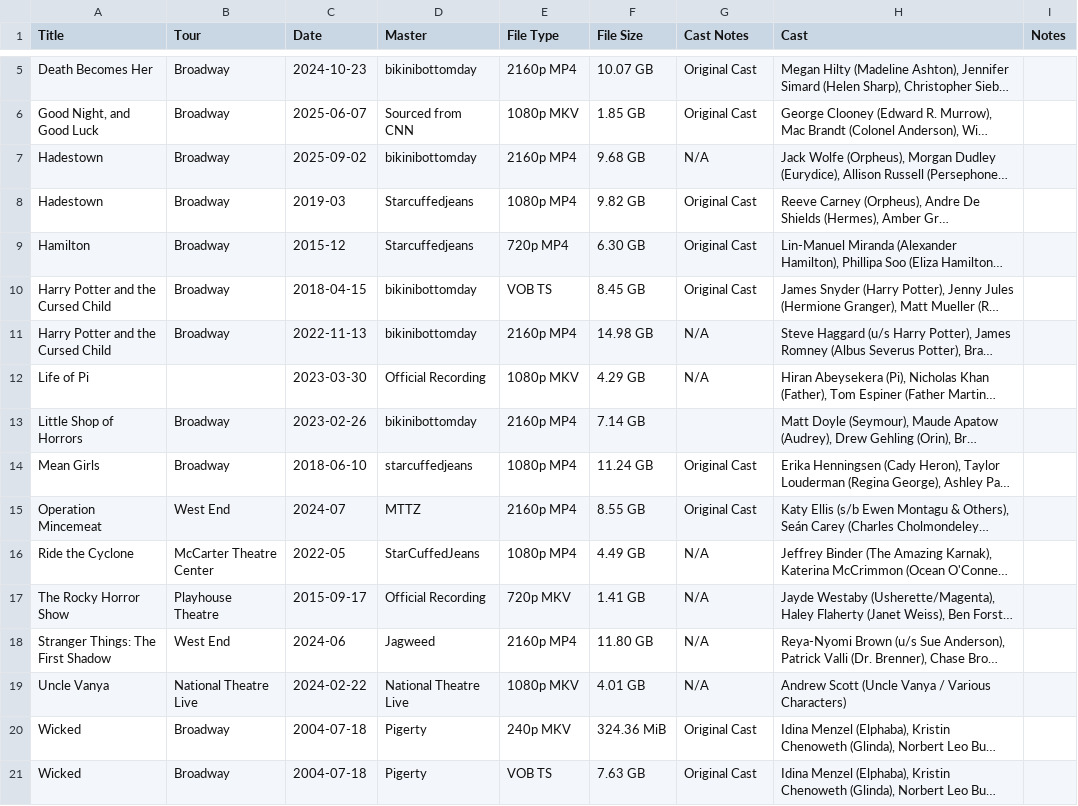
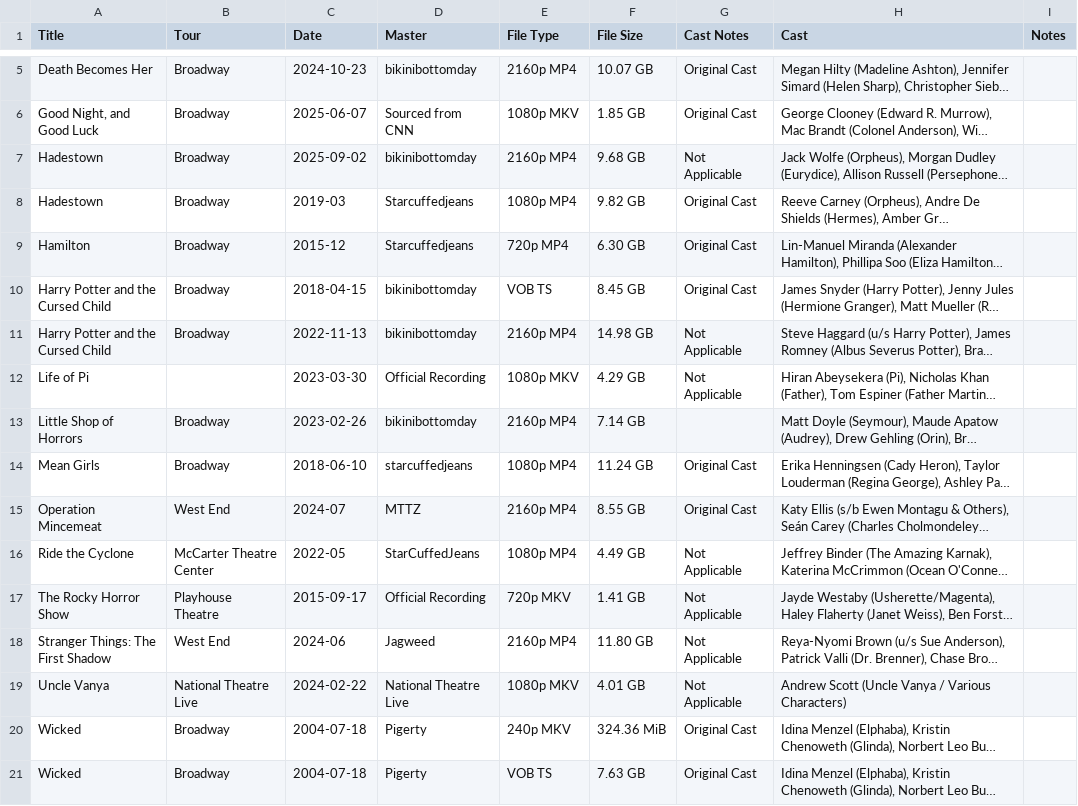
Before and after one commit to emotionalonbroadway/emotionalonbroadway.github.io, a CSV file: docs/tables/haves.csv, drawn as a sheet; only a part is shown, gaps mark what is left out; long unchanged cells end in …; the diff names each change by its address in the sheet, - before the commit and + after, or states it on an @@ line.

Commit message:
docs: replace N/A with not applicable

```diff
--- a/docs/tables/haves.csv
+++ b/docs/tables/haves.csv
-G7 (Cast Notes): N/A
+G7 (Cast Notes): Not Applicable
-G11:G12 (Cast Notes): N/A
+G11:G12 (Cast Notes): Not Applicable
-G16:G19 (Cast Notes): N/A
+G16:G19 (Cast Notes): Not Applicable
```
